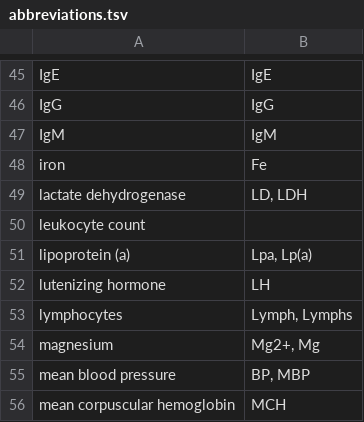
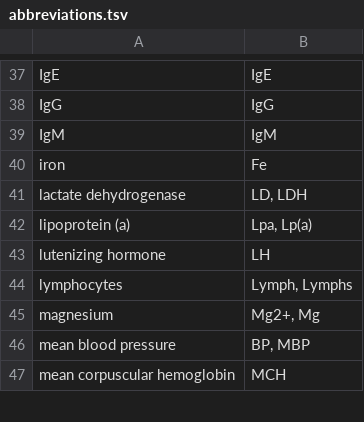
Before and after one commit to caufieldjh/brrr, a TSV file: abbreviations.tsv, drawn as a sheet; only a part is shown, gaps mark what is left out; removed rows and columns are numbered as before the commit, all else as after; the diff covers the shown part only; the diff names each change by its address in the sheet, - before the commit and + after, or states it on an @@ line.

```diff
--- a/abbreviations.tsv
+++ b/abbreviations.tsv
-row 50: leukocyte count
```
Also changed, not shown: 1 added row and 20 removed rows elsewhere in this file.
